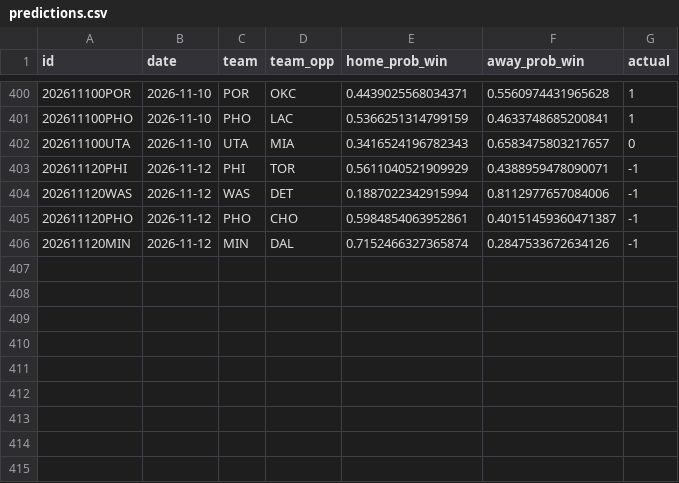
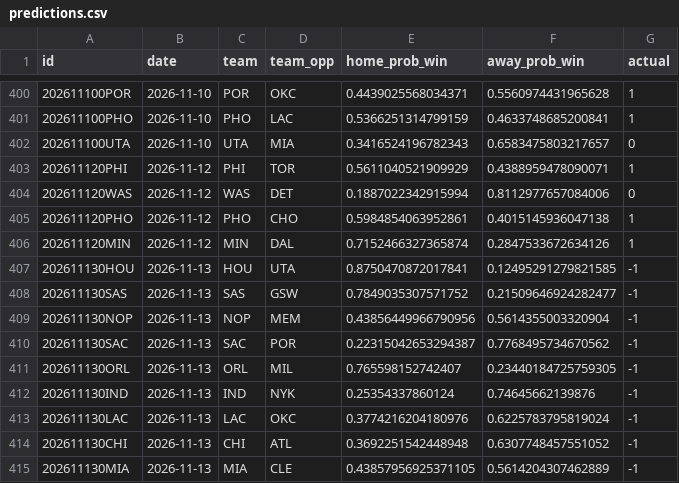
Before and after one commit to RaresPetrisor22/predicting-nba-games-ml, a CSV file: data/predictions.csv, drawn as a sheet; only a part is shown, gaps mark what is left out.

```diff
--- a/data/predictions.csv
+++ b/data/predictions.csv
@@ -402,5 +402,14 @@ id,date,team,team_opp,home_prob_win,away_prob_win,actual
 202611100UTA,2026-11-10,UTA,MIA,0.3416524196782343,0.6583475803217657,0
-202611120PHI,2026-11-12,PHI,TOR,0.5611040521909929,0.4388959478090071,-1
-202611120WAS,2026-11-12,WAS,DET,0.1887022342915994,0.8112977657084006,-1
-202611120PHO,2026-11-12,PHO,CHO,0.5984854063952861,0.40151459360471387,-1
-202611120MIN,2026-11-12,MIN,DAL,0.7152466327365874,0.2847533672634126,-1
+202611120PHI,2026-11-12,PHI,TOR,0.5611040521909929,0.4388959478090071,1
+202611120WAS,2026-11-12,WAS,DET,0.1887022342915994,0.8112977657084006,0
+202611120PHO,2026-11-12,PHO,CHO,0.5984854063952861,0.4015145936047138,1
+202611120MIN,2026-11-12,MIN,DAL,0.7152466327365874,0.2847533672634126,1
+202611130HOU,2026-11-13,HOU,UTA,0.8750470872017841,0.12495291279821585,-1
+202611130SAS,2026-11-13,SAS,GSW,0.7849035307571752,0.21509646924282477,-1
+202611130NOP,2026-11-13,NOP,MEM,0.43856449966790956,0.5614355003320904,-1
+202611130SAC,2026-11-13,SAC,POR,0.22315042653294387,0.7768495734670562,-1
+202611130ORL,2026-11-13,ORL,MIL,0.765598152742407,0.23440184725759305,-1
+202611130IND,2026-11-13,IND,NYK,0.25354337860124,0.74645662139876,-1
+202611130LAC,2026-11-13,LAC,OKC,0.3774216204180976,0.6225783795819024,-1
+202611130CHI,2026-11-13,CHI,ATL,0.3692251542448948,0.6307748457551052,-1
+202611130MIA,2026-11-13,MIA,CLE,0.43857956925371105,0.5614204307462889,-1
```
Also changed, not shown: 2 other files.
